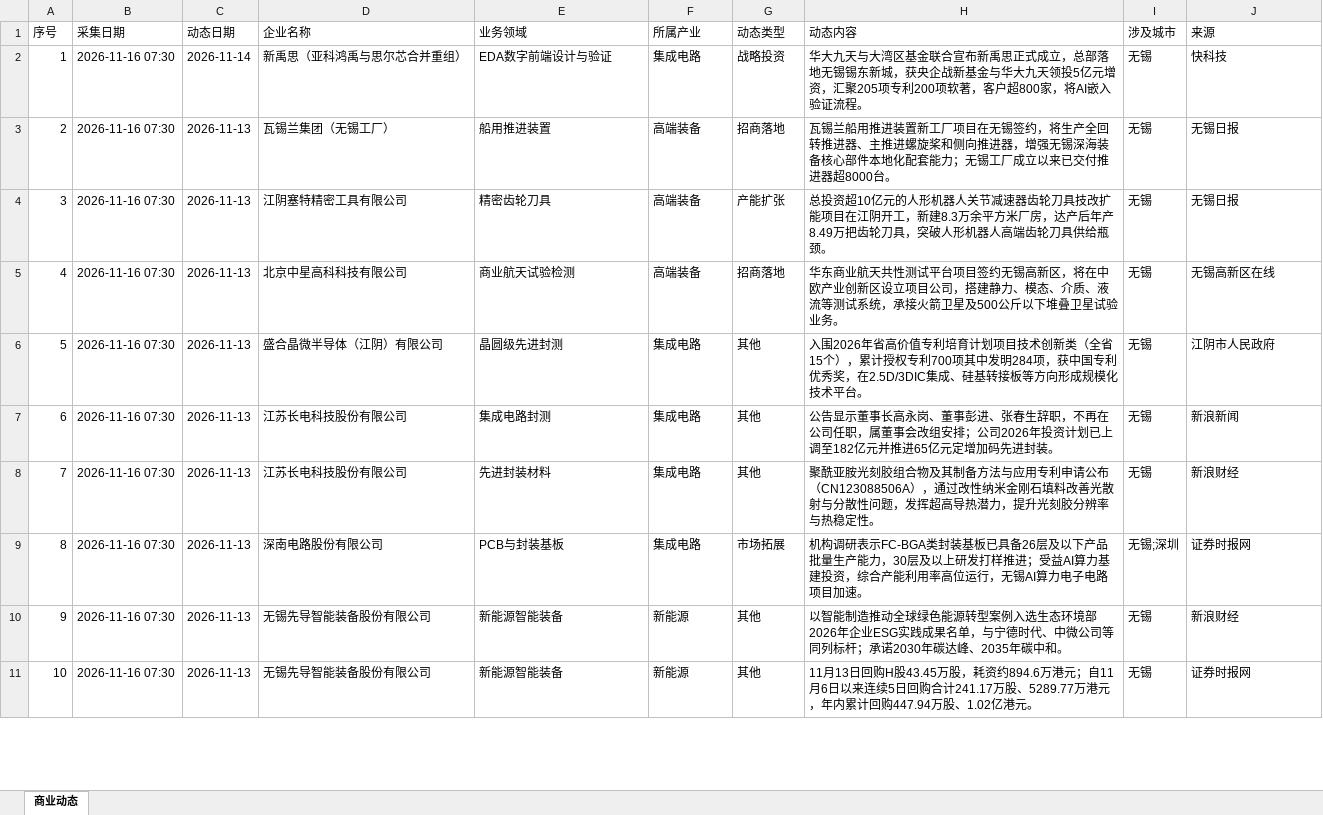
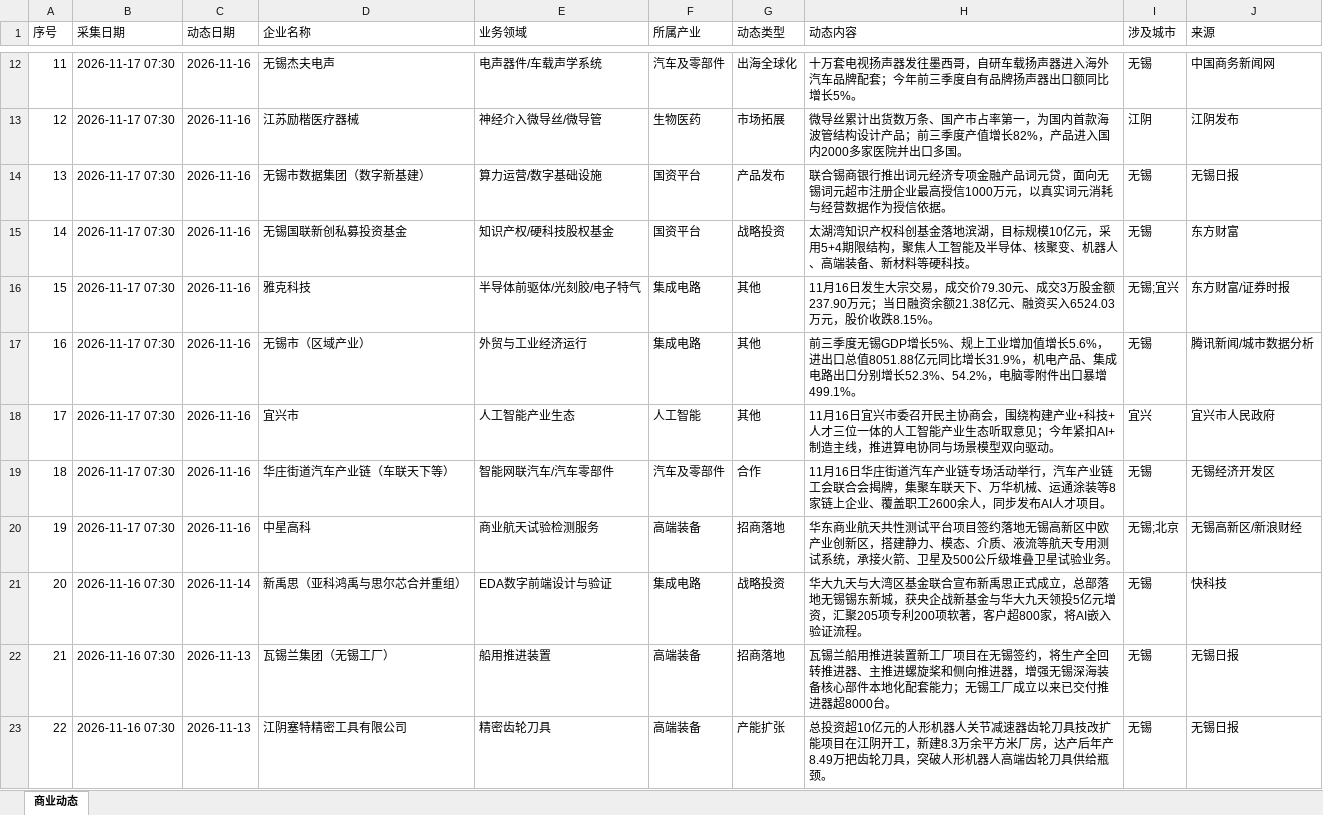
Before and after one commit to happylittlezhu/wuxi-news, an Excel workbook: 无锡头部企业商业动态.xlsx, sheet 商业动态, drawn as a sheet; only a part is shown, gaps mark what is left out; the shorter side is filled out with more unchanged rows; values as stored, in another font and other column widths than the file's, no borders; addresses are those after the commit; the diff covers the shown part only; the diff names each change by its address in the sheet, - before the commit and + after, or states it on an @@ line.

```diff
--- a/无锡头部企业商业动态.xlsx (sheet 商业动态)
+++ b/无锡头部企业商业动态.xlsx (sheet 商业动态)
+row 12: 11 | 2026-11-17 07:30 | 2026-11-16 | 无锡杰夫电声 | 电声器件/车载声学系统 | 汽车及零部件 | 出海全球化 | 十万套电视扬声器发往墨西哥，自研车载扬声器进入海外汽车品牌配套；今年前三季度自有品牌扬声器出口额同比增长5%。 | 无锡 | 中国商务新闻网
+row 13: 12 | 2026-11-17 07:30 | 2026-11-16 | 江苏励楷医疗器械 | 神经介入微导丝/微导管 | 生物医药 | 市场拓展 | 微导丝累计出货数万条、国产市占率第一，为国内首款海波管结构设计产品；前三季度产值增长82%，产品进入国内2000多家医院并出口多国。 | 江阴 | 江阴发布
+row 14: 13 | 2026-11-17 07:30 | 2026-11-16 | 无锡市数据集团（数字新基建） | 算力运营/数字基础设施 | 国资平台 | 产品发布 | 联合锡商银行推出词元经济专项金融产品词元贷，面向无锡词元超市注册企业最高授信1000万元，以真实词元消耗与经营数据作为授信依据。 | 无锡 | 无锡日报
+row 15: 14 | 2026-11-17 07:30 | 2026-11-16 | 无锡国联新创私募投资基金 | 知识产权/硬科技股权基金 | 国资平台 | 战略投资 | 太湖湾知识产权科创基金落地滨湖，目标规模10亿元，采用5+4期限结构，聚焦人工智能及半导体、核聚变、机器人、高端装备、新材料等硬科技。 | 无锡 | 东方财富
+row 16: 15 | 2026-11-17 07:30 | 2026-11-16 | 雅克科技 | 半导体前驱体/光刻胶/电子特气 | 集成电路 | 其他 | 11月16日发生大宗交易，成交价79.30元、成交3万股金额237.90万元；当日融资余额21.38亿元、融资买入6524.03万元，股价收跌8.15%。 | 无锡;宜兴 | 东方财富/证券时报
+row 17: 16 | 2026-11-17 07:30 | 2026-11-16 | 无锡市（区域产业） | 外贸与工业经济运行 | 集成电路 | 其他 | 前三季度无锡GDP增长5%、规上工业增加值增长5.6%，进出口总值8051.88亿元同比增长31.9%，机电产品、集成电路出口分别增长52.3%、54.2%，电脑零附件出口暴增499.1%。 | 无锡 | 腾讯新闻/城市数据分析
+row 18: 17 | 2026-11-17 07:30 | 2026-11-16 | 宜兴市 | 人工智能产业生态 | 人工智能 | 其他 | 11月16日宜兴市委召开民主协商会，围绕构建产业+科技+人才三位一体的人工智能产业生态听取意见；今年紧扣AI+制造主线，推进算电协同与场景模型双向驱动。 | 宜兴 | 宜兴市人民政府
+row 19: 18 | 2026-11-17 07:30 | 2026-11-16 | 华庄街道汽车产业链（车联天下等） | 智能网联汽车/汽车零部件 | 汽车及零部件 | 合作 | 11月16日华庄街道汽车产业链专场活动举行，汽车产业链工会联合会揭牌，集聚车联天下、万华机械、运通涂装等8家链上企业、覆盖职工2600余人，同步发布AI人才项目。 | 无锡 | 无锡经济开发区
+row 20: 19 | 2026-11-17 07:30 | 2026-11-16 | 中星高科 | 商业航天试验检测服务 | 高端装备 | 招商落地 | 华东商业航天共性测试平台项目签约落地无锡高新区中欧产业创新区，搭建静力、模态、介质、液流等航天专用测试系统，承接火箭、卫星及500公斤级堆叠卫星试验业务。 | 无锡;北京 | 无锡高新区/新浪财经
@@ column A (序号) renumbered from row 21 down @@
```
Also changed, not shown: 10 added rows elsewhere in this sheet.
